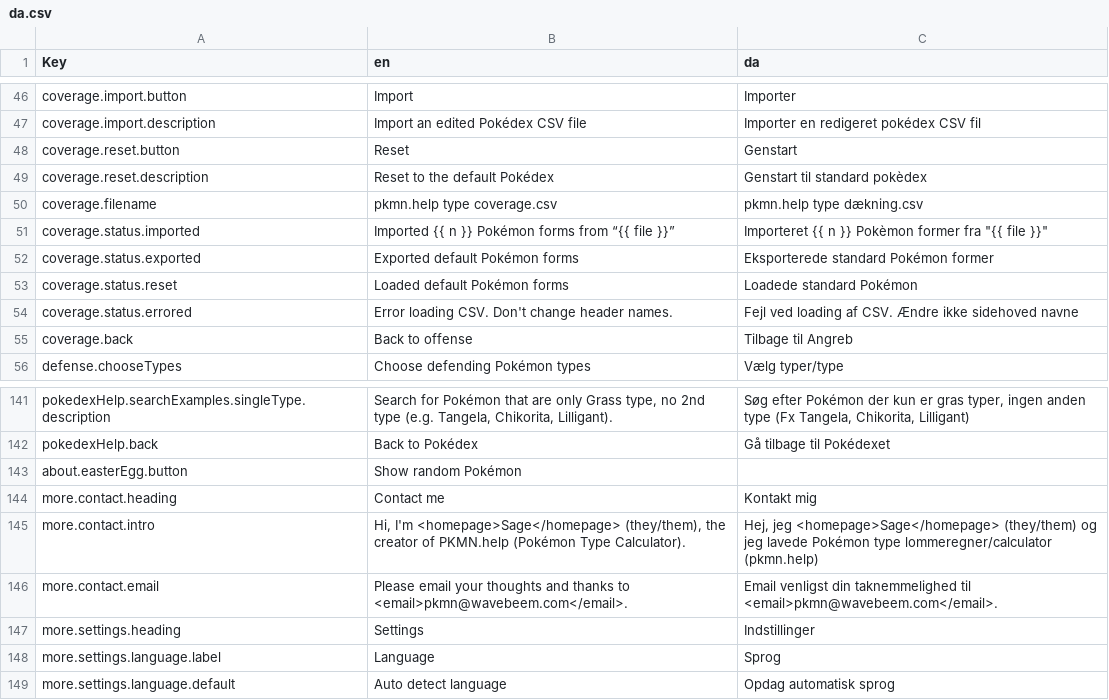
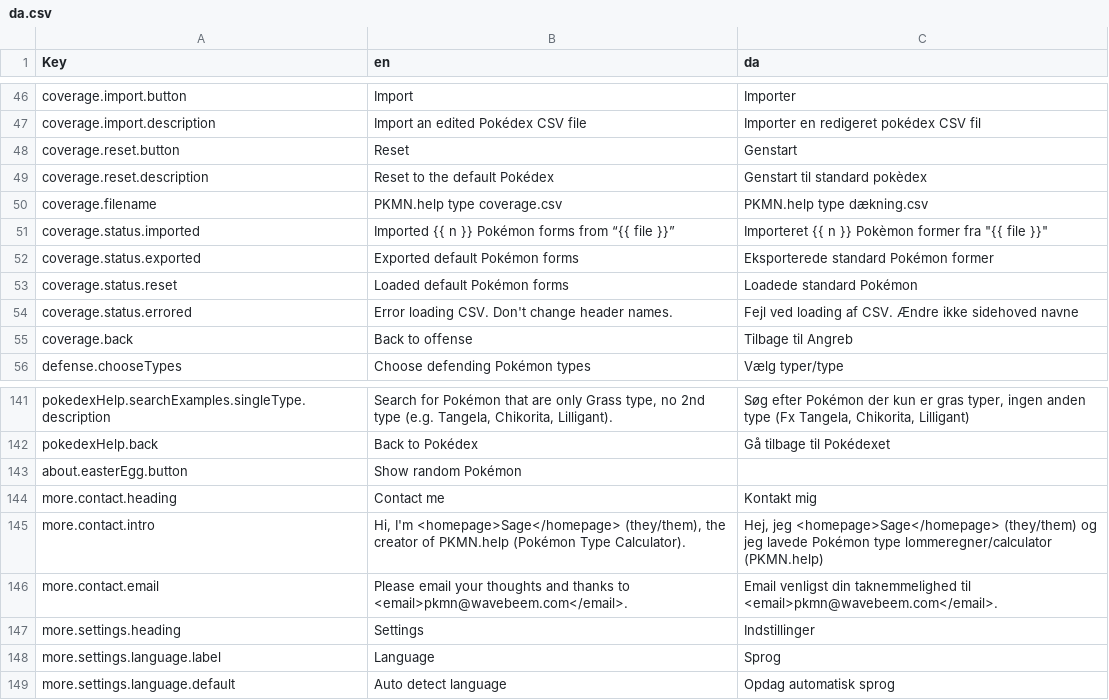
Before and after one commit to wavebeem/pkmn.help, a CSV file: public/translations/da.csv, drawn as a sheet; only a part is shown, gaps mark what is left out.

```diff
--- a/public/translations/da.csv
+++ b/public/translations/da.csv
@@ -49,3 +49,3 @@ coverage.reset.button,Reset,Genstart
 coverage.reset.description,Reset to the default Pokédex,Genstart til standard pokèdex
-coverage.filename,pkmn.help type coverage.csv,pkmn.help type dækning.csv
+coverage.filename,PKMN.help type coverage.csv,PKMN.help type dækning.csv
 coverage.status.imported,Imported {{ n }} Pokémon forms from “{{ file }}”,"Importeret {{ n }} Pokèmon former fra ""{{ file }}"""
@@ -144,3 +144,3 @@ about.easterEgg.button,Show random Pokémon,
 more.contact.heading,Contact me,Kontakt mig
-more.contact.intro,"Hi, I'm <homepage>Sage</homepage> (they/them), the creator of PKMN.help (Pokémon Type Calculator).","Hej, jeg <homepage>Sage</homepage> (they/them) og jeg lavede Pokémon type lommeregner/calculator (pkmn.help)"
+more.contact.intro,"Hi, I'm <homepage>Sage</homepage> (they/them), the creator of PKMN.help (Pokémon Type Calculator).","Hej, jeg <homepage>Sage</homepage> (they/them) og jeg lavede Pokémon type lommeregner/calculator (PKMN.help)"
 more.contact.email,Please email your thoughts and thanks to <email>pkmn@wavebeem.com</email>.,Email venligst din taknemmelighed til <email>pkmn@wavebeem.com</email>.
```
Also changed, not shown: public/translations/de.csv, public/translations/en.csv, 34 other files.
